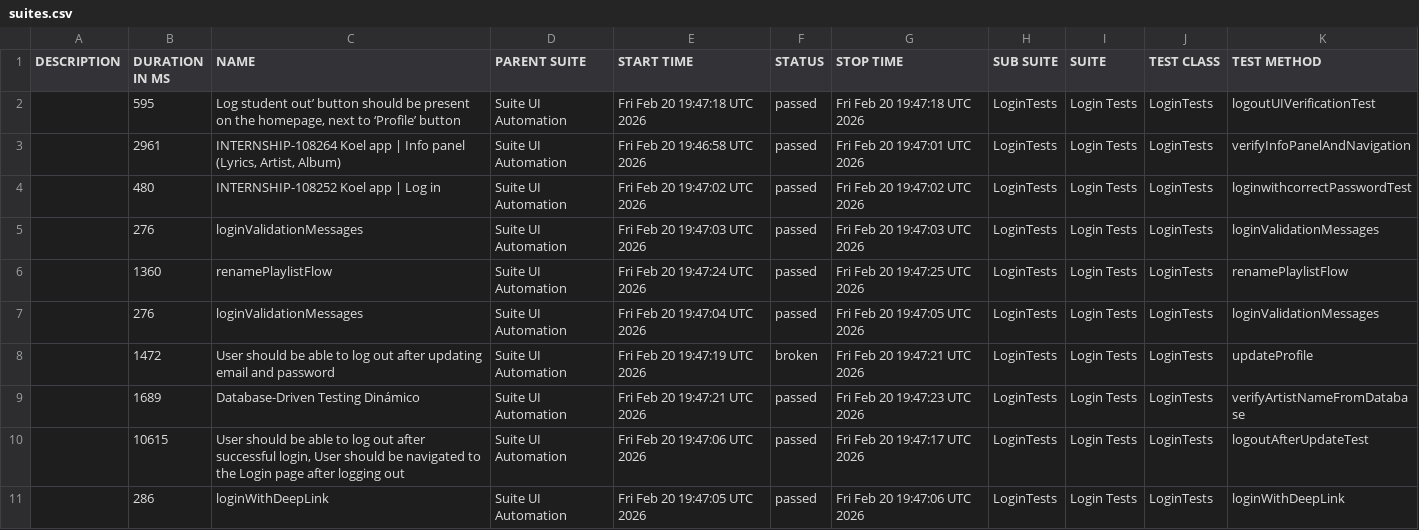
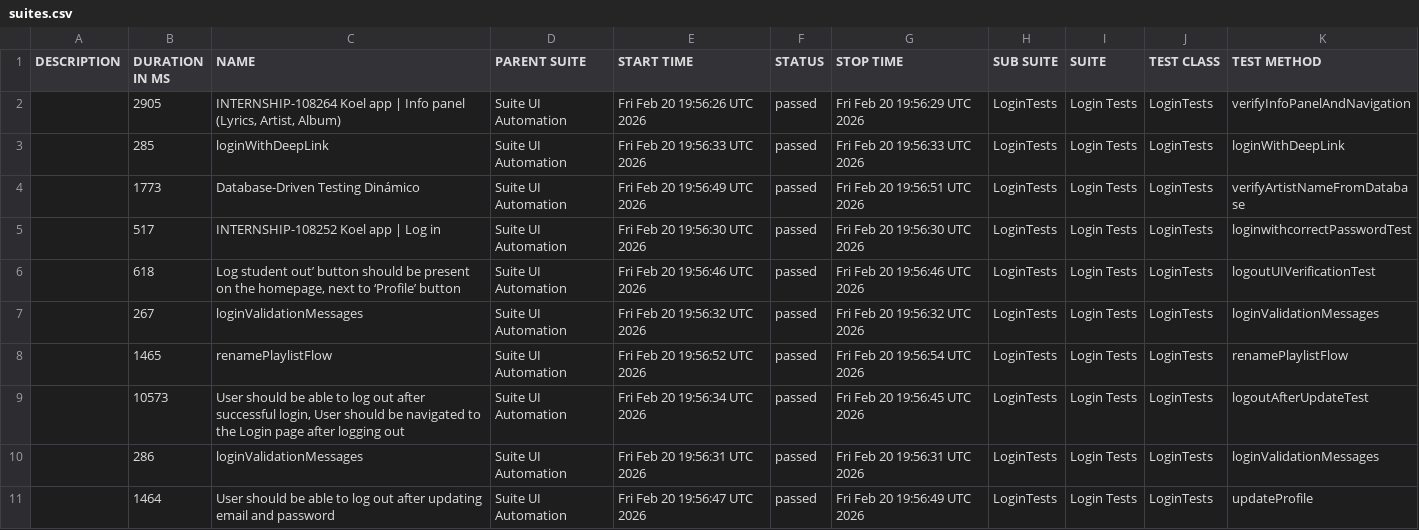
Before and after one commit to QAwithHeilynFuselier/Hybrid-Testing-Suite-Selenium-Postman, a CSV file: data/suites.csv, drawn as a sheet.

```diff
--- a/data/suites.csv
+++ b/data/suites.csv
@@ -1,11 +1,11 @@
 "DESCRIPTION","DURATION IN MS","NAME","PARENT SUITE","START TIME","STATUS","STOP TIME","SUB SUITE","SUITE","TEST CLASS","TEST METHOD"
-"","595","Log student out’ button should be present on the homepage, next to ‘Profile’ button","Suite UI Automation","Fri Feb 20 19:47:18 UTC 2026","passed","Fri Feb 20 19:47:18 UTC 2026","LoginTests","Login Tests","LoginTests","logoutUIVerificationTest"
-"","2961","INTERNSHIP-108264 Koel app | Info panel (Lyrics, Artist, Album)","Suite UI Automation","Fri Feb 20 19:46:58 UTC 2026","passed","Fri Feb 20 19:47:01 UTC 2026","LoginTests","Login Tests","LoginTests","verifyInfoPanelAndNavigation"
-"","480","INTERNSHIP-108252 Koel app | Log in","Suite UI Automation","Fri Feb 20 19:47:02 UTC 2026","passed","Fri Feb 20 19:47:02 UTC 2026","LoginTests","Login Tests","LoginTests","loginwithcorrectPasswordTest"
-"","276","loginValidationMessages","Suite UI Automation","Fri Feb 20 19:47:03 UTC 2026","passed","Fri Feb 20 19:47:03 UTC 2026","LoginTests","Login Tests","LoginTests","loginValidationMessages"
-"","1360","renamePlaylistFlow","Suite UI Automation","Fri Feb 20 19:47:24 UTC 2026","passed","Fri Feb 20 19:47:25 UTC 2026","LoginTests","Login Tests","LoginTests","renamePlaylistFlow"
-"","276","loginValidationMessages","Suite UI Automation","Fri Feb 20 19:47:04 UTC 2026","passed","Fri Feb 20 19:47:05 UTC 2026","LoginTests","Login Tests","LoginTests","loginValidationMessages"
-"","1472","User should be able to log out after updating email and password","Suite UI Automation","Fri Feb 20 19:47:19 UTC 2026","broken","Fri Feb 20 19:47:21 UTC 2026","LoginTests","Login Tests","LoginTests","updateProfile"
-"","1689","Database-Driven Testing Dinámico","Suite UI Automation","Fri Feb 20 19:47:21 UTC 2026","passed","Fri Feb 20 19:47:23 UTC 2026","LoginTests","Login Tests","LoginTests","verifyArtistNameFromDatabase"
-"","10615","User should be able to log out after successful login, User should be navigated to the Login page after logging out","Suite UI Automation","Fri Feb 20 19:47:06 UTC 2026","passed","Fri Feb 20 19:47:17 UTC 2026","LoginTests","Login Tests","LoginTests","logoutAfterUpdateTest"
-"","286","loginWithDeepLink","Suite UI Automation","Fri Feb 20 19:47:05 UTC 2026","passed","Fri Feb 20 19:47:06 UTC 2026","LoginTests","Login Tests","LoginTests","loginWithDeepLink"
+"","2905","INTERNSHIP-108264 Koel app | Info panel (Lyrics, Artist, Album)","Suite UI Automation","Fri Feb 20 19:56:26 UTC 2026","passed","Fri Feb 20 19:56:29 UTC 2026","LoginTests","Login Tests","LoginTests","verifyInfoPanelAndNavigation"
+"","285","loginWithDeepLink","Suite UI Automation","Fri Feb 20 19:56:33 UTC 2026","passed","Fri Feb 20 19:56:33 UTC 2026","LoginTests","Login Tests","LoginTests","loginWithDeepLink"
+"","1773","Database-Driven Testing Dinámico","Suite UI Automation","Fri Feb 20 19:56:49 UTC 2026","passed","Fri Feb 20 19:56:51 UTC 2026","LoginTests","Login Tests","LoginTests","verifyArtistNameFromDatabase"
+"","517","INTERNSHIP-108252 Koel app | Log in","Suite UI Automation","Fri Feb 20 19:56:30 UTC 2026","passed","Fri Feb 20 19:56:30 UTC 2026","LoginTests","Login Tests","LoginTests","loginwithcorrectPasswordTest"
+"","618","Log student out’ button should be present on the homepage, next to ‘Profile’ button","Suite UI Automation","Fri Feb 20 19:56:46 UTC 2026","passed","Fri Feb 20 19:56:46 UTC 2026","LoginTests","Login Tests","LoginTests","logoutUIVerificationTest"
+"","267","loginValidationMessages","Suite UI Automation","Fri Feb 20 19:56:32 UTC 2026","passed","Fri Feb 20 19:56:32 UTC 2026","LoginTests","Login Tests","LoginTests","loginValidationMessages"
+"","1465","renamePlaylistFlow","Suite UI Automation","Fri Feb 20 19:56:52 UTC 2026","passed","Fri Feb 20 19:56:54 UTC 2026","LoginTests","Login Tests","LoginTests","renamePlaylistFlow"
+"","10573","User should be able to log out after successful login, User should be navigated to the Login page after logging out","Suite UI Automation","Fri Feb 20 19:56:34 UTC 2026","passed","Fri Feb 20 19:56:45 UTC 2026","LoginTests","Login Tests","LoginTests","logoutAfterUpdateTest"
+"","286","loginValidationMessages","Suite UI Automation","Fri Feb 20 19:56:31 UTC 2026","passed","Fri Feb 20 19:56:31 UTC 2026","LoginTests","Login Tests","LoginTests","loginValidationMessages"
+"","1464","User should be able to log out after updating email and password","Suite UI Automation","Fri Feb 20 19:56:47 UTC 2026","passed","Fri Feb 20 19:56:49 UTC 2026","LoginTests","Login Tests","LoginTests","updateProfile"
```
Also changed, not shown: 46 other files.
